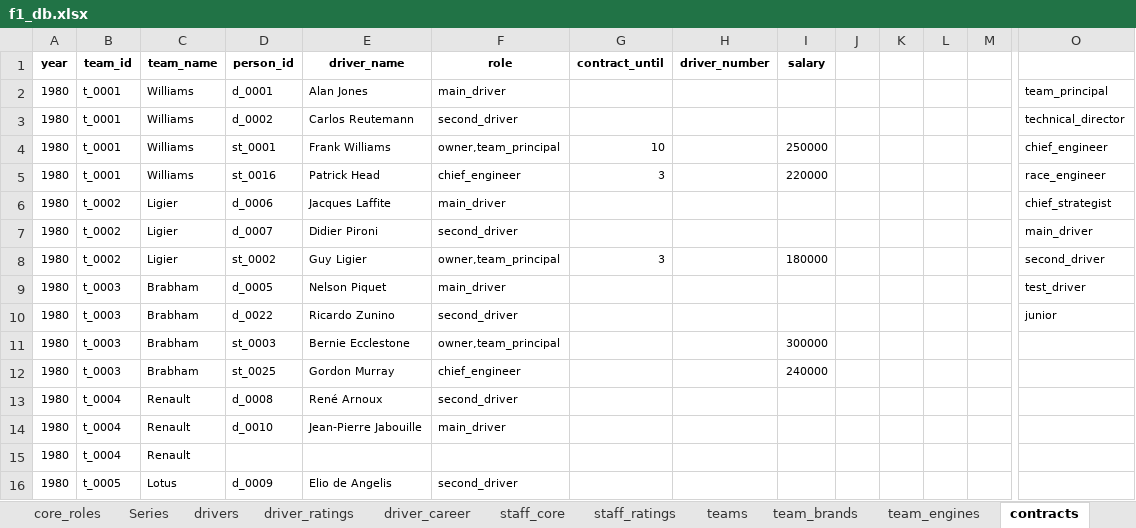
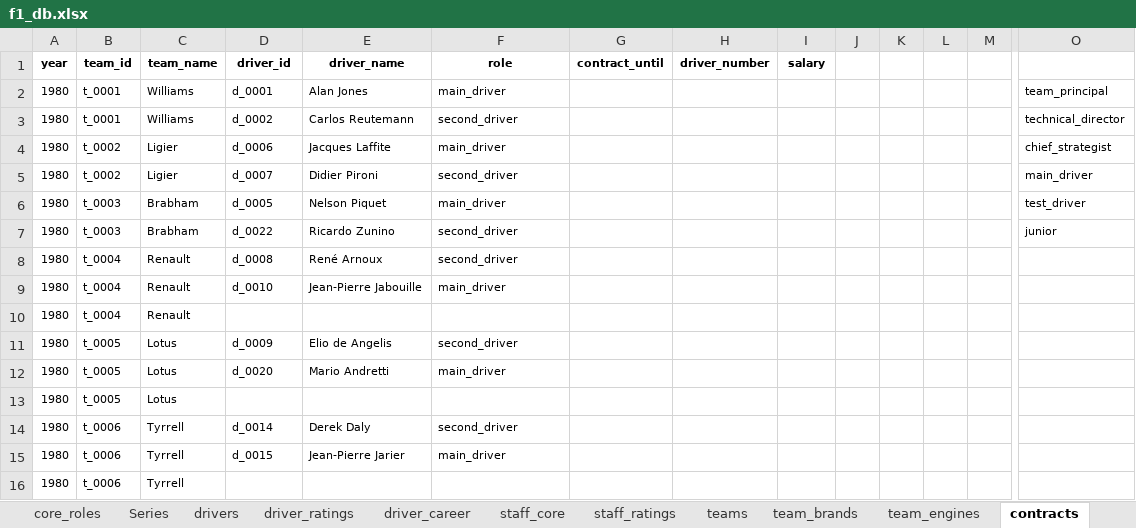
Before and after one commit to nakata5588/F1-Manager-Light, an Excel workbook: data/f1_db.xlsx, sheet contracts, drawn as a sheet; only a part is shown, gaps mark what is left out; the shorter side is filled out with more unchanged rows; values as stored, in another font and other column widths than the file's, no borders; rows hold the shown columns only; the diff names each change by its address in the sheet, - before the commit and + after, or states it on an @@ line.

```diff
--- a/data/f1_db.xlsx (sheet contracts)
+++ b/data/f1_db.xlsx (sheet contracts)
-D1: person_id
+D1: driver_id
-row 4: 1980 | t_0001 | Williams | st_0001 | Frank Williams | owner,team_principal | 10 |  | 250000 |  |  |  |  | chief_engineer
-row 5: 1980 | t_0001 | Williams | st_0016 | Patrick Head | chief_engineer | 3 |  | 220000 |  |  |  |  | race_engineer
-row 8: 1980 | t_0002 | Ligier | st_0002 | Guy Ligier | owner,team_principal | 3 |  | 180000 |  |  |  |  | second_driver
-row 11: 1980 | t_0003 | Brabham | st_0003 | Bernie Ecclestone | owner,team_principal |  |  | 300000
-row 12: 1980 | t_0003 | Brabham | st_0025 | Gordon Murray | chief_engineer |  |  | 240000
```
Also changed, not shown: sheet drivers, sheet staff_ratings, sheet team_engines, sheet core_roles, other sheet tabs.
